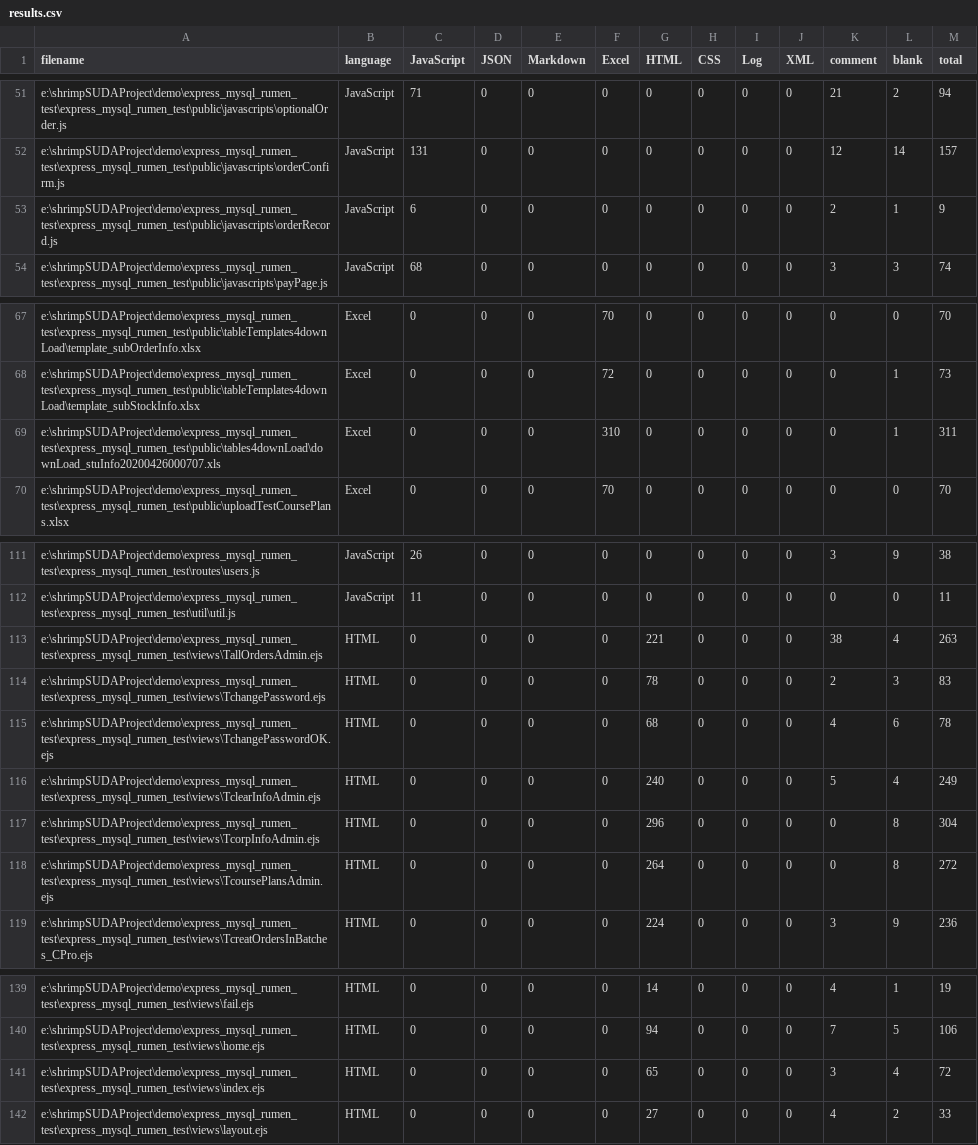
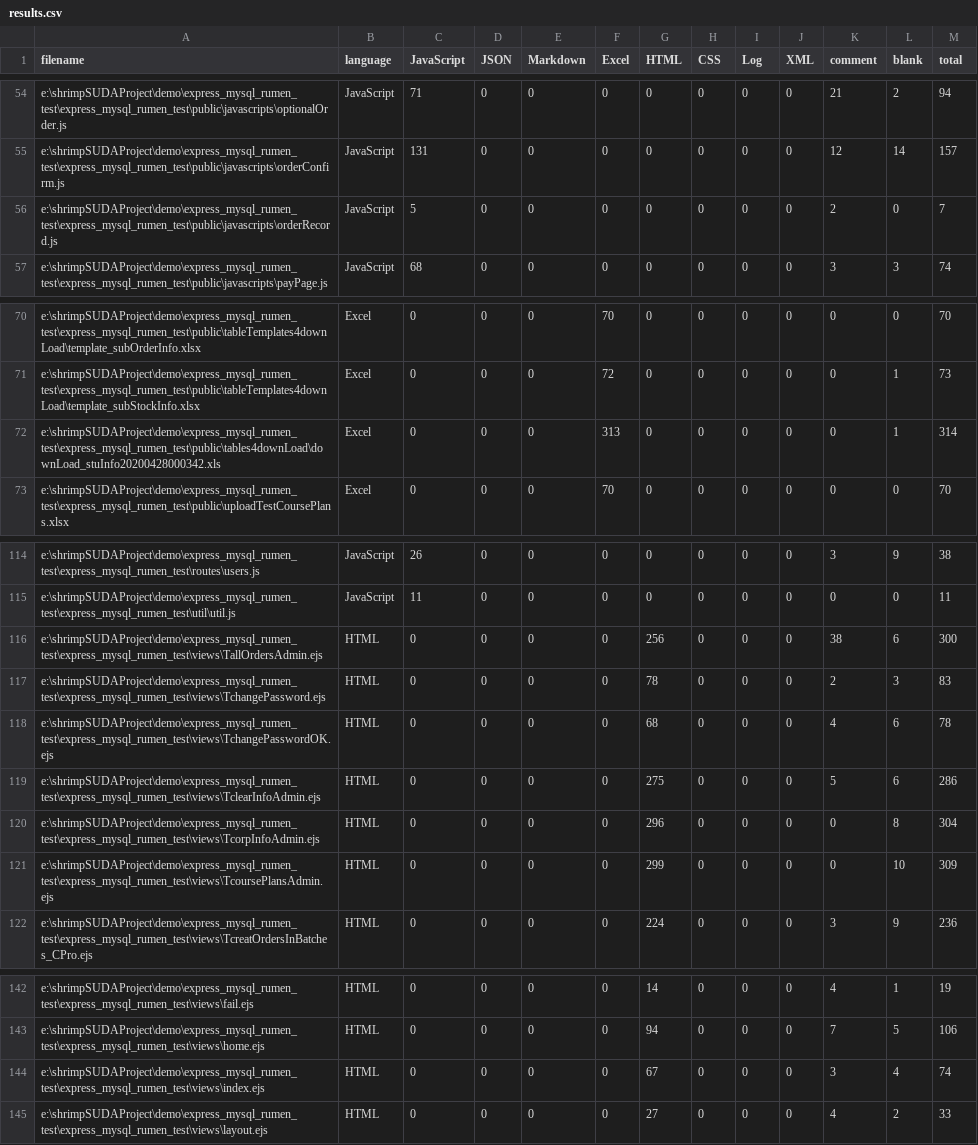
Before and after one commit to stereofire/express_mysqlMoneyManagement, a CSV file: .VSCodeCounter/results.csv, drawn as a sheet; only a part is shown, gaps mark what is left out; the diff covers the shown part only.

```diff
--- a/.VSCodeCounter/results.csv
+++ b/.VSCodeCounter/results.csv
@@ -52,3 +55,3 @@
 "e:\shrimpSUDAProject\demo\express_mysql_rumen_test\express_mysql_rumen_test\public\javascripts\orderConfirm.js", "JavaScript", 131, 0, 0, 0, 0, 0, 0, 0, 12, 14, 157
-"e:\shrimpSUDAProject\demo\express_mysql_rumen_test\express_mysql_rumen_test\public\javascripts\orderRecord.js", "JavaScript", 6, 0, 0, 0, 0, 0, 0, 0, 2, 1, 9
+"e:\shrimpSUDAProject\demo\express_mysql_rumen_test\express_mysql_rumen_test\public\javascripts\orderRecord.js", "JavaScript", 5, 0, 0, 0, 0, 0, 0, 0, 2, 0, 7
 "e:\shrimpSUDAProject\demo\express_mysql_rumen_test\express_mysql_rumen_test\public\javascripts\payPage.js", "JavaScript", 68, 0, 0, 0, 0, 0, 0, 0, 3, 3, 74
@@ -68,3 +71,3 @@
 "e:\shrimpSUDAProject\demo\express_mysql_rumen_test\express_mysql_rumen_test\public\tableTemplates4downLoad\template_subStockInfo.xlsx", "Excel", 0, 0, 0, 72, 0, 0, 0, 0, 0, 1, 73
-"e:\shrimpSUDAProject\demo\express_mysql_rumen_test\express_mysql_rumen_test\public\tables4downLoad\downLoad_stuInfo20200426000707.xls", "Excel", 0, 0, 0, 310, 0, 0, 0, 0, 0, 1, 311
+"e:\shrimpSUDAProject\demo\express_mysql_rumen_test\express_mysql_rumen_test\public\tables4downLoad\downLoad_stuInfo20200428000342.xls", "Excel", 0, 0, 0, 313, 0, 0, 0, 0, 0, 1, 314
 "e:\shrimpSUDAProject\demo\express_mysql_rumen_test\express_mysql_rumen_test\public\uploadTestCoursePlans.xlsx", "Excel", 0, 0, 0, 70, 0, 0, 0, 0, 0, 0, 70
@@ -112,8 +115,8 @@
 "e:\shrimpSUDAProject\demo\express_mysql_rumen_test\express_mysql_rumen_test\util\util.js", "JavaScript", 11, 0, 0, 0, 0, 0, 0, 0, 0, 0, 11
-"e:\shrimpSUDAProject\demo\express_mysql_rumen_test\express_mysql_rumen_test\views\TallOrdersAdmin.ejs", "HTML", 0, 0, 0, 0, 221, 0, 0, 0, 38, 4, 263
+"e:\shrimpSUDAProject\demo\express_mysql_rumen_test\express_mysql_rumen_test\views\TallOrdersAdmin.ejs", "HTML", 0, 0, 0, 0, 256, 0, 0, 0, 38, 6, 300
 "e:\shrimpSUDAProject\demo\express_mysql_rumen_test\express_mysql_rumen_test\views\TchangePassword.ejs", "HTML", 0, 0, 0, 0, 78, 0, 0, 0, 2, 3, 83
 "e:\shrimpSUDAProject\demo\express_mysql_rumen_test\express_mysql_rumen_test\views\TchangePasswordOK.ejs", "HTML", 0, 0, 0, 0, 68, 0, 0, 0, 4, 6, 78
-"e:\shrimpSUDAProject\demo\express_mysql_rumen_test\express_mysql_rumen_test\views\TclearInfoAdmin.ejs", "HTML", 0, 0, 0, 0, 240, 0, 0, 0, 5, 4, 249
+"e:\shrimpSUDAProject\demo\express_mysql_rumen_test\express_mysql_rumen_test\views\TclearInfoAdmin.ejs", "HTML", 0, 0, 0, 0, 275, 0, 0, 0, 5, 6, 286
 "e:\shrimpSUDAProject\demo\express_mysql_rumen_test\express_mysql_rumen_test\views\TcorpInfoAdmin.ejs", "HTML", 0, 0, 0, 0, 296, 0, 0, 0, 0, 8, 304
-"e:\shrimpSUDAProject\demo\express_mysql_rumen_test\express_mysql_rumen_test\views\TcoursePlansAdmin.ejs", "HTML", 0, 0, 0, 0, 264, 0, 0, 0, 0, 8, 272
+"e:\shrimpSUDAProject\demo\express_mysql_rumen_test\express_mysql_rumen_test\views\TcoursePlansAdmin.ejs", "HTML", 0, 0, 0, 0, 299, 0, 0, 0, 0, 10, 309
 "e:\shrimpSUDAProject\demo\express_mysql_rumen_test\express_mysql_rumen_test\views\TcreatOrdersInBatches_CPro.ejs", "HTML", 0, 0, 0, 0, 224, 0, 0, 0, 3, 9, 236
@@ -140,3 +143,3 @@
 "e:\shrimpSUDAProject\demo\express_mysql_rumen_test\express_mysql_rumen_test\views\home.ejs", "HTML", 0, 0, 0, 0, 94, 0, 0, 0, 7, 5, 106
-"e:\shrimpSUDAProject\demo\express_mysql_rumen_test\express_mysql_rumen_test\views\index.ejs", "HTML", 0, 0, 0, 0, 65, 0, 0, 0, 3, 4, 72
+"e:\shrimpSUDAProject\demo\express_mysql_rumen_test\express_mysql_rumen_test\views\index.ejs", "HTML", 0, 0, 0, 0, 67, 0, 0, 0, 3, 4, 74
 "e:\shrimpSUDAProject\demo\express_mysql_rumen_test\express_mysql_rumen_test\views\layout.ejs", "HTML", 0, 0, 0, 0, 27, 0, 0, 0, 4, 2, 33
```
Also changed, not shown: 3 added rows and 29 edited cells elsewhere in this file, 16 other files.
